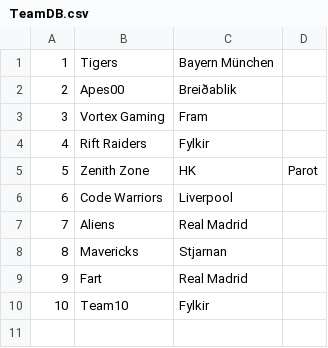
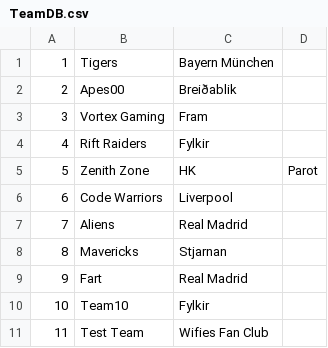
Before and after one commit to konnigard/verklegt25_h24, a CSV file: DataLayer/repository/TeamDB.csv, drawn as a sheet.

```diff
--- a/DataLayer/repository/TeamDB.csv
+++ b/DataLayer/repository/TeamDB.csv
@@ -10 +10,2 @@
 10;Team10;Fylkir;
+11;Test Team;Wifies Fan Club;
```
Also changed, not shown: 1 other file.
